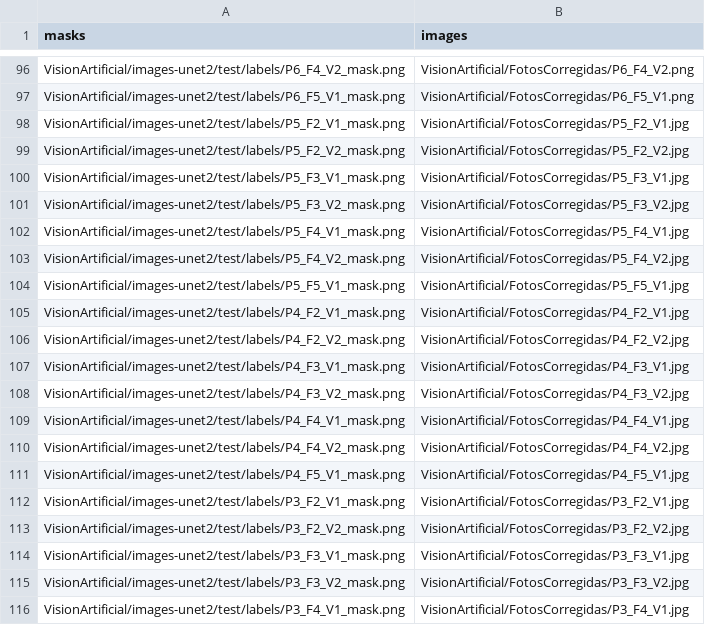
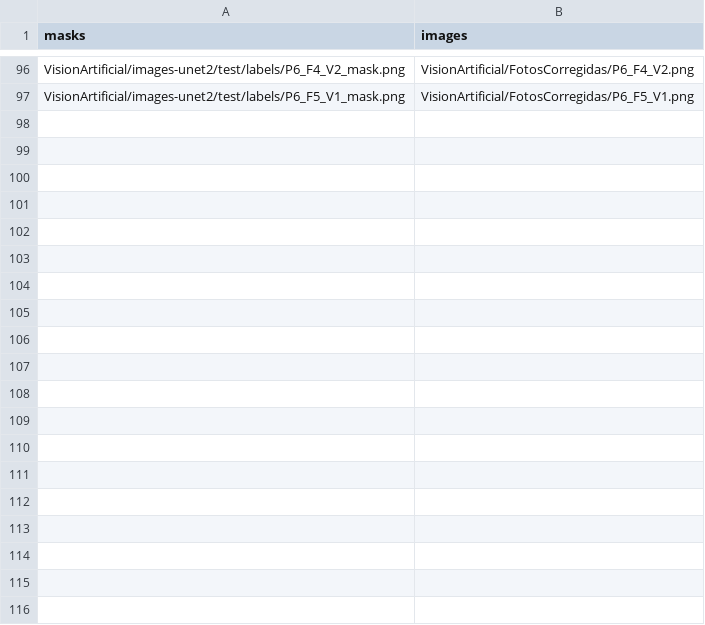
Before and after one commit to MisaelAvila49/VisionArtificial, a CSV file: test_fotos2.csv, drawn as a sheet; only a part is shown, gaps mark what is left out; the diff covers the shown part only; the diff names each change by its address in the sheet, - before the commit and + after, or states it on an @@ line.

Commit message:
Update test_fotos2.csv

```diff
--- a/test_fotos2.csv
+++ b/test_fotos2.csv
-row 98: VisionArtificial/images-unet2/test/labels/P5_F2_V1_mask.png | VisionArtificial/FotosCorregidas/P5_F2_V1.jpg
-row 99: VisionArtificial/images-unet2/test/labels/P5_F2_V2_mask.png | VisionArtificial/FotosCorregidas/P5_F2_V2.jpg
-row 100: VisionArtificial/images-unet2/test/labels/P5_F3_V1_mask.png | VisionArtificial/FotosCorregidas/P5_F3_V1.jpg
-row 101: VisionArtificial/images-unet2/test/labels/P5_F3_V2_mask.png | VisionArtificial/FotosCorregidas/P5_F3_V2.jpg
-row 102: VisionArtificial/images-unet2/test/labels/P5_F4_V1_mask.png | VisionArtificial/FotosCorregidas/P5_F4_V1.jpg
-row 103: VisionArtificial/images-unet2/test/labels/P5_F4_V2_mask.png | VisionArtificial/FotosCorregidas/P5_F4_V2.jpg
-row 104: VisionArtificial/images-unet2/test/labels/P5_F5_V1_mask.png | VisionArtificial/FotosCorregidas/P5_F5_V1.jpg
-row 105: VisionArtificial/images-unet2/test/labels/P4_F2_V1_mask.png | VisionArtificial/FotosCorregidas/P4_F2_V1.jpg
-row 106: VisionArtificial/images-unet2/test/labels/P4_F2_V2_mask.png | VisionArtificial/FotosCorregidas/P4_F2_V2.jpg
-row 107: VisionArtificial/images-unet2/test/labels/P4_F3_V1_mask.png | VisionArtificial/FotosCorregidas/P4_F3_V1.jpg
-row 108: VisionArtificial/images-unet2/test/labels/P4_F3_V2_mask.png | VisionArtificial/FotosCorregidas/P4_F3_V2.jpg
-row 109: VisionArtificial/images-unet2/test/labels/P4_F4_V1_mask.png | VisionArtificial/FotosCorregidas/P4_F4_V1.jpg
-row 110: VisionArtificial/images-unet2/test/labels/P4_F4_V2_mask.png | VisionArtificial/FotosCorregidas/P4_F4_V2.jpg
-row 111: VisionArtificial/images-unet2/test/labels/P4_F5_V1_mask.png | VisionArtificial/FotosCorregidas/P4_F5_V1.jpg
-row 112: VisionArtificial/images-unet2/test/labels/P3_F2_V1_mask.png | VisionArtificial/FotosCorregidas/P3_F2_V1.jpg
-row 113: VisionArtificial/images-unet2/test/labels/P3_F2_V2_mask.png | VisionArtificial/FotosCorregidas/P3_F2_V2.jpg
-row 114: VisionArtificial/images-unet2/test/labels/P3_F3_V1_mask.png | VisionArtificial/FotosCorregidas/P3_F3_V1.jpg
-row 115: VisionArtificial/images-unet2/test/labels/P3_F3_V2_mask.png | VisionArtificial/FotosCorregidas/P3_F3_V2.jpg
-row 116: VisionArtificial/images-unet2/test/labels/P3_F4_V1_mask.png | VisionArtificial/FotosCorregidas/P3_F4_V1.jpg
```
Also changed, not shown: 17 removed rows elsewhere in this file.
